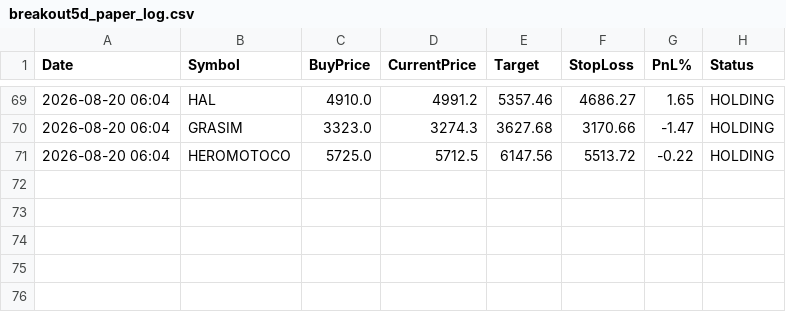
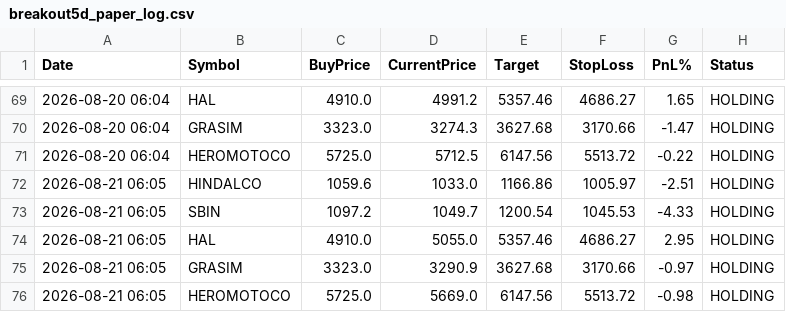
Before and after one commit to johnebe2020-trade/Nse-scanner, a CSV file: data/breakout5d_paper_log.csv, drawn as a sheet; only a part is shown, gaps mark what is left out.

```diff
--- a/data/breakout5d_paper_log.csv
+++ b/data/breakout5d_paper_log.csv
@@ -71 +71,6 @@ Date,Symbol,BuyPrice,CurrentPrice,Target,StopLoss,PnL%,Status
 2026-08-20 06:04,HEROMOTOCO,5725.0,5712.5,6147.56,5513.72,-0.22,HOLDING
+2026-08-21 06:05,HINDALCO,1059.6,1033.0,1166.86,1005.97,-2.51,HOLDING
+2026-08-21 06:05,SBIN,1097.2,1049.7,1200.54,1045.53,-4.33,HOLDING
+2026-08-21 06:05,HAL,4910.0,5055.0,5357.46,4686.27,2.95,HOLDING
+2026-08-21 06:05,GRASIM,3323.0,3290.9,3627.68,3170.66,-0.97,HOLDING
+2026-08-21 06:05,HEROMOTOCO,5725.0,5669.0,6147.56,5513.72,-0.98,HOLDING
```
Also changed, not shown: data/breakout5d_buy.csv, data/monthlylevels_paper_closed.csv, 11 other files.
